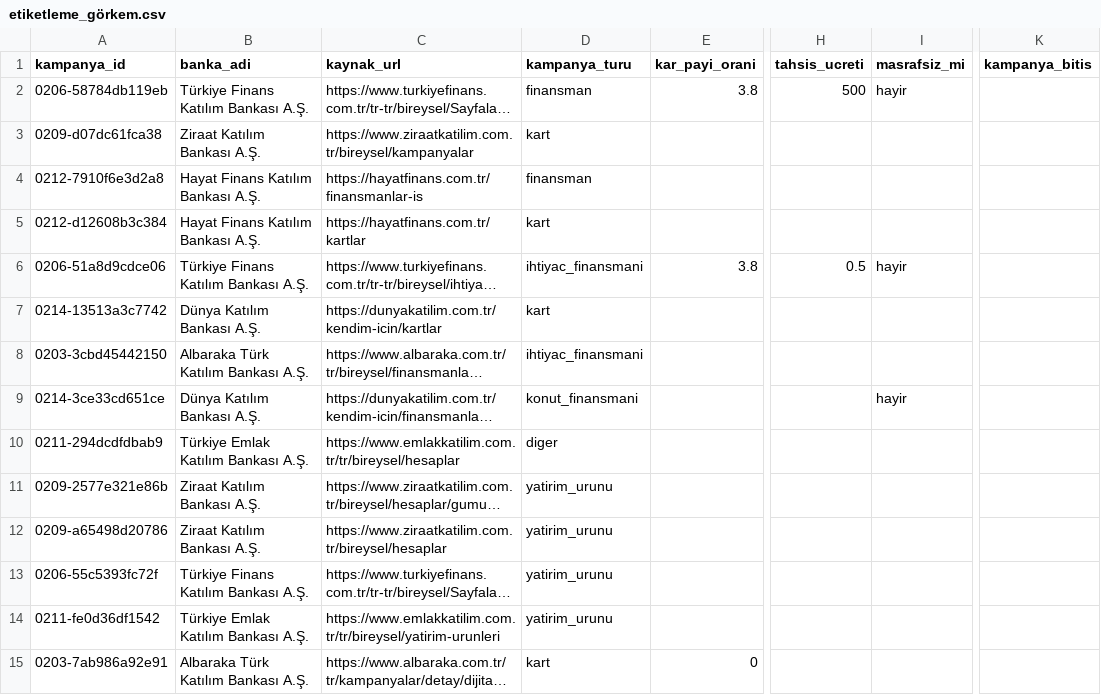
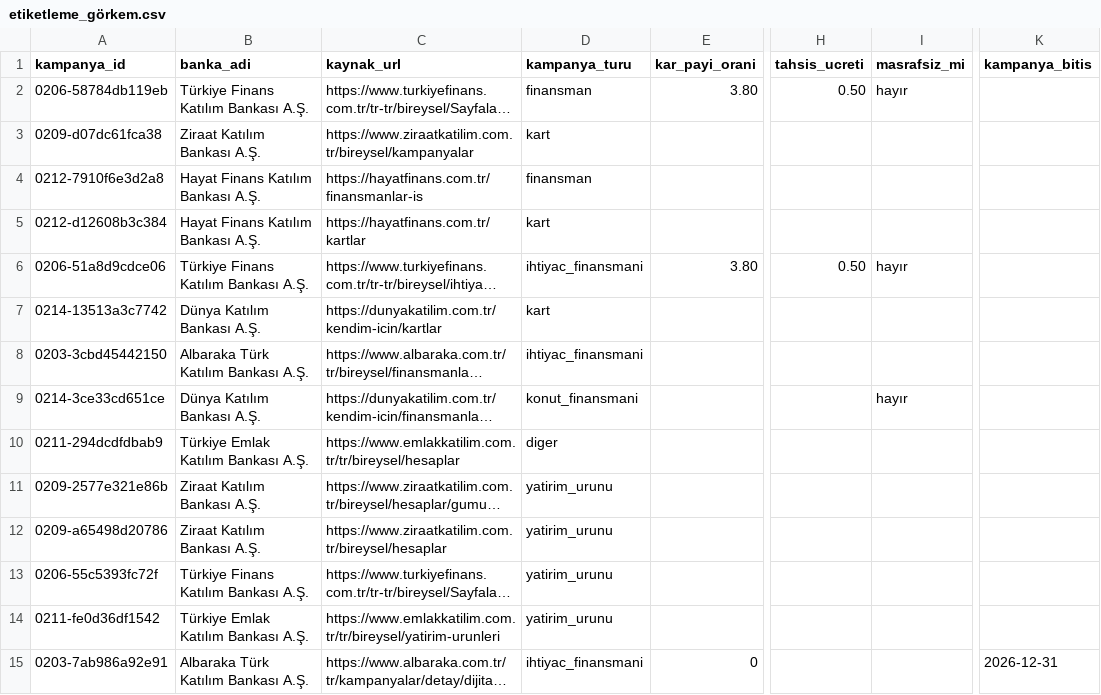
Before and after one commit to erenkendir722/ai-agent-nlp, a CSV file: data/gold/etiketleme_görkem.csv, drawn as a sheet; only a part is shown, gaps mark what is left out; long unchanged cells end in …; the diff names each change by its address in the sheet, - before the commit and + after, or states it on an @@ line.

Commit message:
fix(cikarim): altin set 98 kayit uzerinde olculen yanlis pozitifler kapatildi
- kural.py: MALIYET_TABLOSU ve DILIM_KOSULU vetolari — tahsis_ucreti ve
  finansman_tutari_max'in tekrar eden banka tablolarindan gelen yanlis
  pozitifleri elendi
- kural.py: FINANSMAN_MASRAFI/FINANSMAN_URUNU — masrafsiz_mi'nin 16 yanlis
  pozitifi, sayfada finansmanla ilgisi olmayan ucretsizliklerden geliyordu
- normalizasyon.py: "binde N" ayristirmasi (derlemde 62 kayit, hicbiri
  okunamiyordu) ve tahsis ucreti "…%0,5'i kadardir" kalibi
- altin_set.py: EK_UYUM_ONEK — genisletme turunun 5 ortak kaydi derlemeye
  girmiyordu (93 yerine 98 kayit)
- genisletme turunun etiketleri + yeniden uretilmis altin_set.jsonl ve
  SONUCLAR.md

make test 654 gecti, make lint temiz.

```diff
--- a/data/gold/etiketleme_görkem.csv
+++ b/data/gold/etiketleme_görkem.csv
-E2 (kar_payi_orani): 3.8
+E2 (kar_payi_orani): 3.80
-H2 (tahsis_ucreti): 500
+H2 (tahsis_ucreti): 0.50
-I2 (masrafsiz_mi): hayir
+I2 (masrafsiz_mi): hayır
-E6 (kar_payi_orani): 3.8
+E6 (kar_payi_orani): 3.80
-H6 (tahsis_ucreti): 0.5
+H6 (tahsis_ucreti): 0.50
-I6 (masrafsiz_mi): hayir
+I6 (masrafsiz_mi): hayır
-I9 (masrafsiz_mi): hayir
+I9 (masrafsiz_mi): hayır
-D15 (kampanya_turu): kart
+D15 (kampanya_turu): ihtiyac_finansmani
-K15 (kampanya_bitis): (empty)
+K15 (kampanya_bitis): 2026-12-31
```
Also changed, not shown: data/gold/etiketleme_ek_eren.csv, data/gold/etiketleme_ek_esra.csv, 19 other files.
